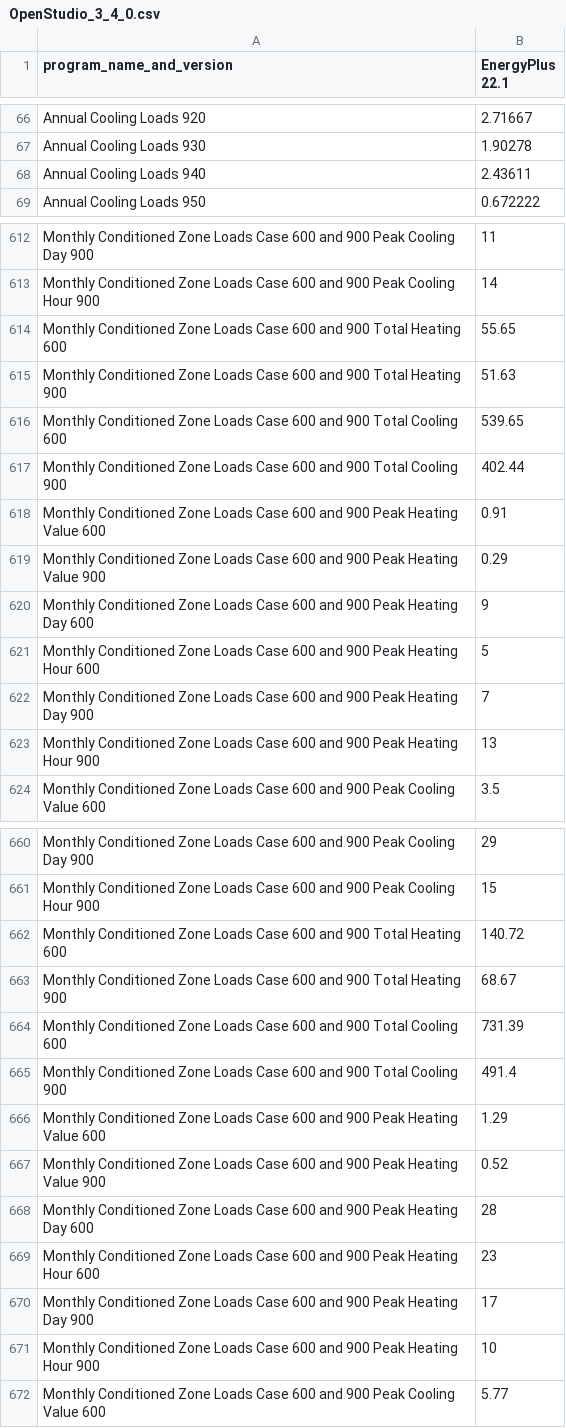
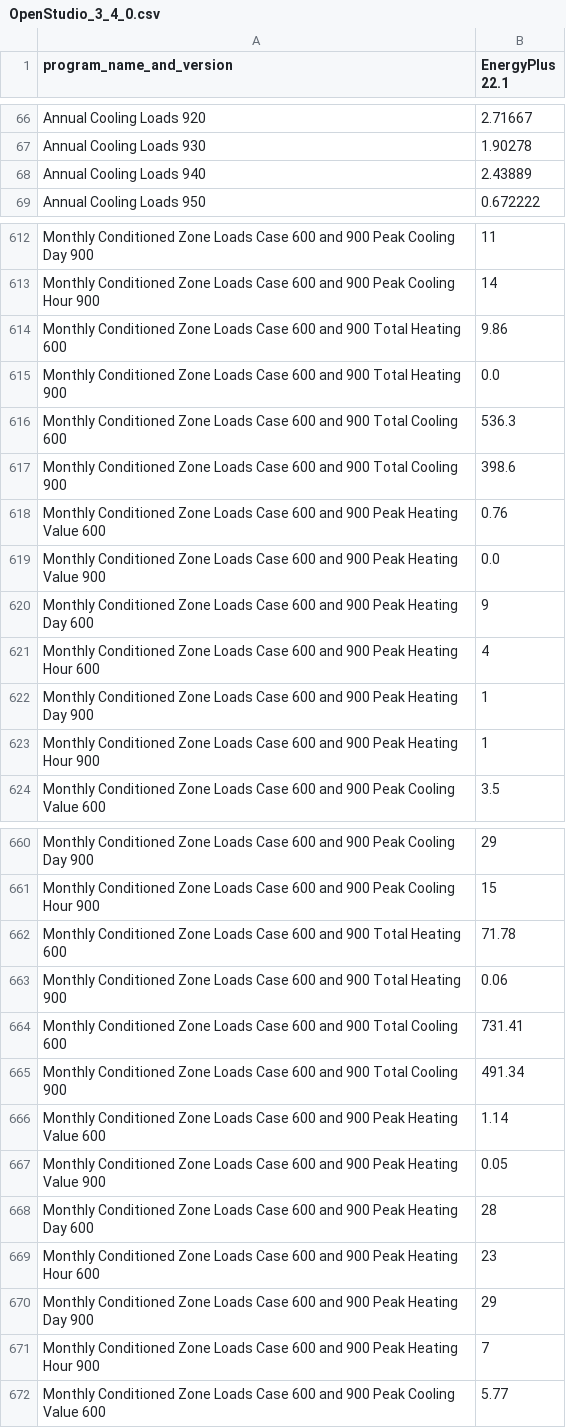
Before and after one commit to NREL/BESTEST-GSR, a CSV file: results/historical/OpenStudio_3_4_0.csv, drawn as a sheet; only a part is shown, gaps mark what is left out; the diff covers the shown part only.

Commit message:
Changed humidification and dehumidification in ideal air loads
ConstantSupplyHumidityRatio has been used for both of these for years (if not since we started). Change to None brings in line with earlier E+ results and other tools. This was evident through monthly charts that were not part of earlier Std 140.

```diff
--- a/results/historical/OpenStudio_3_4_0.csv
+++ b/results/historical/OpenStudio_3_4_0.csv
@@ -67,3 +67,3 @@ Annual Cooling Loads 920,2.71667
 Annual Cooling Loads 930,1.90278
-Annual Cooling Loads 940,2.43611
+Annual Cooling Loads 940,2.43889
 Annual Cooling Loads 950,0.672222
@@ -613,12 +613,12 @@ Monthly Conditioned Zone Loads Case 600 and 900 Peak Cooling Day 900,11
 Monthly Conditioned Zone Loads Case 600 and 900 Peak Cooling Hour 900,14
-Monthly Conditioned Zone Loads Case 600 and 900 Total Heating 600,55.65
-Monthly Conditioned Zone Loads Case 600 and 900 Total Heating 900,51.63
-Monthly Conditioned Zone Loads Case 600 and 900 Total Cooling 600,539.65
-Monthly Conditioned Zone Loads Case 600 and 900 Total Cooling 900,402.44
-Monthly Conditioned Zone Loads Case 600 and 900 Peak Heating Value 600,0.91
-Monthly Conditioned Zone Loads Case 600 and 900 Peak Heating Value 900,0.29
+Monthly Conditioned Zone Loads Case 600 and 900 Total Heating 600,9.86
+Monthly Conditioned Zone Loads Case 600 and 900 Total Heating 900,0.0
+Monthly Conditioned Zone Loads Case 600 and 900 Total Cooling 600,536.3
+Monthly Conditioned Zone Loads Case 600 and 900 Total Cooling 900,398.6
+Monthly Conditioned Zone Loads Case 600 and 900 Peak Heating Value 600,0.76
+Monthly Conditioned Zone Loads Case 600 and 900 Peak Heating Value 900,0.0
 Monthly Conditioned Zone Loads Case 600 and 900 Peak Heating Day 600,9
-Monthly Conditioned Zone Loads Case 600 and 900 Peak Heating Hour 600,5
-Monthly Conditioned Zone Loads Case 600 and 900 Peak Heating Day 900,7
-Monthly Conditioned Zone Loads Case 600 and 900 Peak Heating Hour 900,13
+Monthly Conditioned Zone Loads Case 600 and 900 Peak Heating Hour 600,4
+Monthly Conditioned Zone Loads Case 600 and 900 Peak Heating Day 900,1
+Monthly Conditioned Zone Loads Case 600 and 900 Peak Heating Hour 900,1
 Monthly Conditioned Zone Loads Case 600 and 900 Peak Cooling Value 600,3.5
@@ -661,12 +661,12 @@ Monthly Conditioned Zone Loads Case 600 and 900 Peak Cooling Day 900,29
 Monthly Conditioned Zone Loads Case 600 and 900 Peak Cooling Hour 900,15
-Monthly Conditioned Zone Loads Case 600 and 900 Total Heating 600,140.72
-Monthly Conditioned Zone Loads Case 600 and 900 Total Heating 900,68.67
-Monthly Conditioned Zone Loads Case 600 and 900 Total Cooling 600,731.39
-Monthly Conditioned Zone Loads Case 600 and 900 Total Cooling 900,491.4
-Monthly Conditioned Zone Loads Case 600 and 900 Peak Heating Value 600,1.29
-Monthly Conditioned Zone Loads Case 600 and 900 Peak Heating Value 900,0.52
+Monthly Conditioned Zone Loads Case 600 and 900 Total Heating 600,71.78
+Monthly Conditioned Zone Loads Case 600 and 900 Total Heating 900,0.06
+Monthly Conditioned Zone Loads Case 600 and 900 Total Cooling 600,731.41
+Monthly Conditioned Zone Loads Case 600 and 900 Total Cooling 900,491.34
+Monthly Conditioned Zone Loads Case 600 and 900 Peak Heating Value 600,1.14
+Monthly Conditioned Zone Loads Case 600 and 900 Peak Heating Value 900,0.05
 Monthly Conditioned Zone Loads Case 600 and 900 Peak Heating Day 600,28
 Monthly Conditioned Zone Loads Case 600 and 900 Peak Heating Hour 600,23
-Monthly Conditioned Zone Loads Case 600 and 900 Peak Heating Day 900,17
-Monthly Conditioned Zone Loads Case 600 and 900 Peak Heating Hour 900,10
+Monthly Conditioned Zone Loads Case 600 and 900 Peak Heating Day 900,29
+Monthly Conditioned Zone Loads Case 600 and 900 Peak Heating Hour 900,7
 Monthly Conditioned Zone Loads Case 600 and 900 Peak Cooling Value 600,5.77
```
Also changed, not shown: 131 edited cells elsewhere in this file, results/workflow_results.csv, 3 other files.
